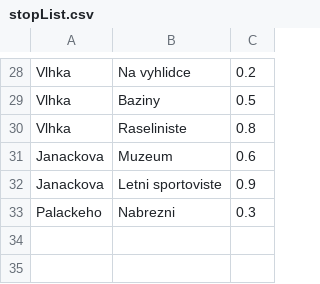
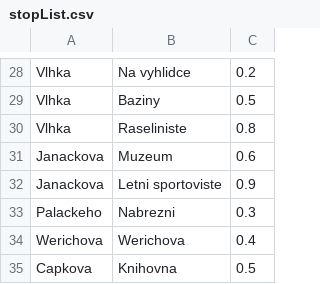
Before and after one commit to pirxus/VUT-FIT-ICP-project, a CSV file: stopList.csv, drawn as a sheet; only a part is shown, gaps mark what is left out; the diff names each change by its address in the sheet, - before the commit and + after, or states it on an @@ line.

```diff
--- a/stopList.csv
+++ b/stopList.csv
+row 34: Werichova | Werichova | 0.4
+row 35: Capkova | Knihovna | 0.5
```
Also changed, not shown: streetList.csv.
